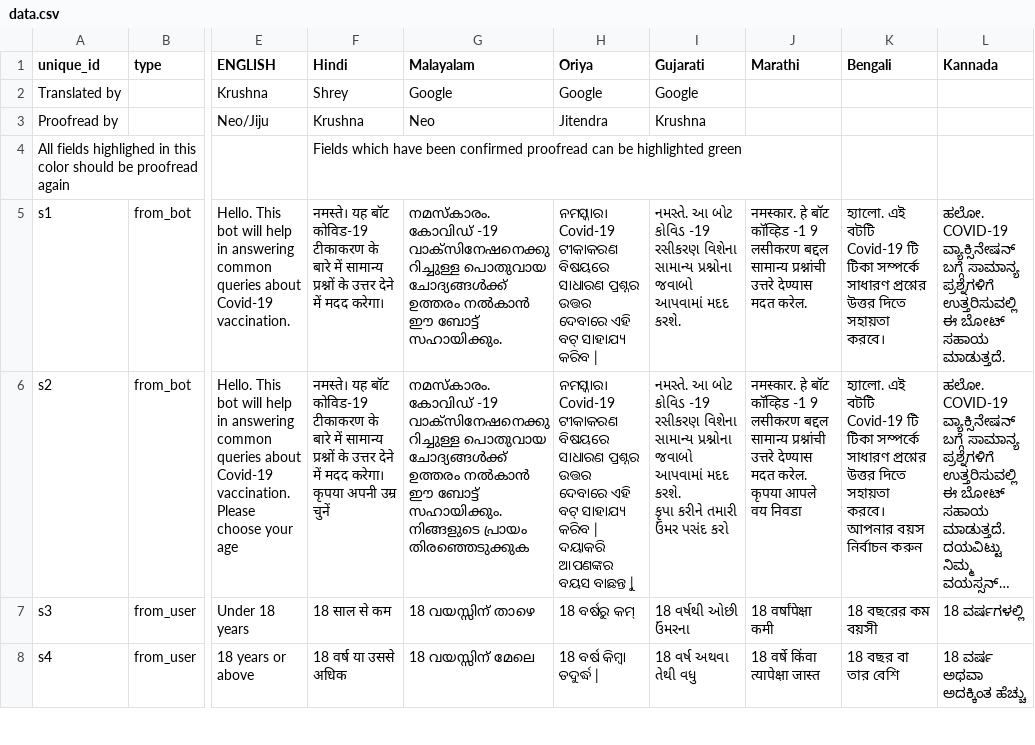
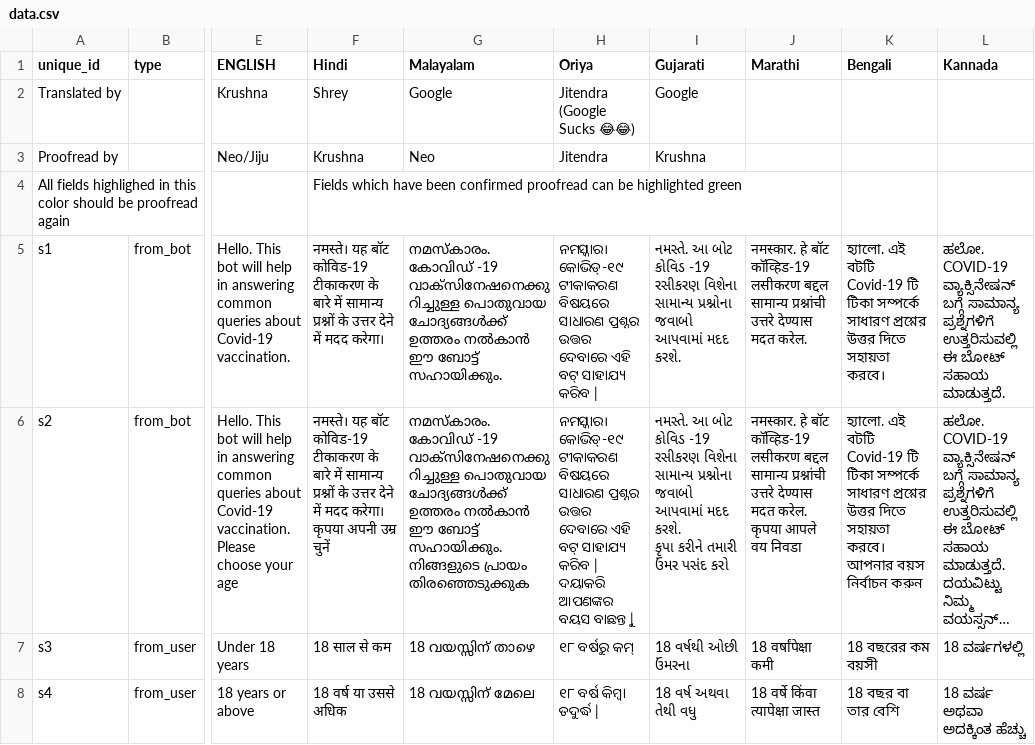
Before and after one commit to covid19india/vaxbotv2, a CSV file: data.csv, drawn as a sheet; only a part is shown, gaps mark what is left out; long unchanged cells end in …; the diff covers the shown part only; the diff names each change by its address in the sheet, - before the commit and + after, or states it on an @@ line.

```diff
--- a/data.csv
+++ b/data.csv
-H2 (Oriya): Google
+H2 (Oriya): Jitendra (Google Sucks 😂😂)
-H5 (Oriya): ନମସ୍କାର। Covid-19 ଟୀକାକରଣ ବିଷୟରେ…
+H5 (Oriya): ନମସ୍କାର। କୋଭିଡ୍-୧୯ ଟୀକାକରଣ ବିଷୟରେ…
-J5 (Marathi): …हे बॉट कॉव्हिड -1 9 लसीकरण बद्दल…
+J5 (Marathi): …हे बॉट कॉव्हिड-19 लसीकरण बद्दल…
-H6 (Oriya): ନମସ୍କାର। Covid-19 ଟୀକାକରଣ ବିଷୟରେ…
+H6 (Oriya): ନମସ୍କାର। କୋଭିଡ୍-୧୯ ଟୀକାକରଣ ବିଷୟରେ…
-J6 (Marathi): …हे बॉट कॉव्हिड -1 9 लसीकरण बद्दल…
+J6 (Marathi): …हे बॉट कॉव्हिड-19 लसीकरण बद्दल…
-H7 (Oriya): 18 ବର୍ଷରୁ କମ୍
+H7 (Oriya): ୧୮ ବର୍ଷରୁ କମ୍
-H8 (Oriya): 18 ବର୍ଷ କିମ୍ବା ତଦୁର୍ଦ୍ଧ |
+H8 (Oriya): ୧୮ ବର୍ଷ କିମ୍ବା ତଦୁର୍ଦ୍ଧ |
```
Also changed, not shown: 73 edited cells elsewhere in this file, 1 other file.
